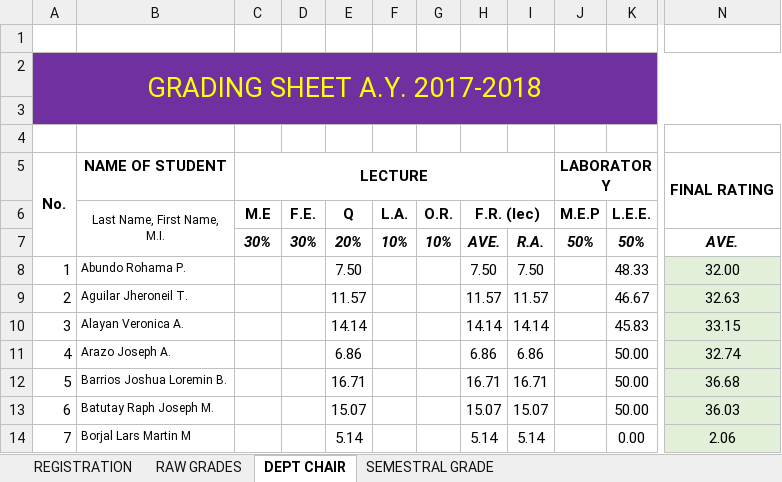
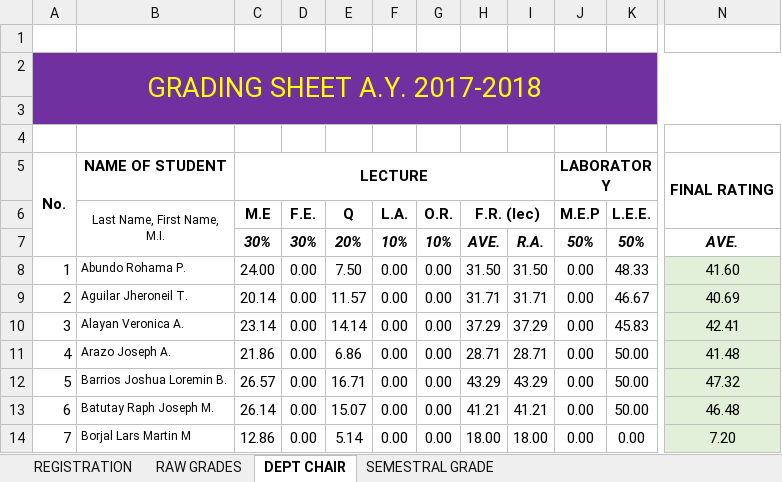
Before and after one commit to ghilo17/Grading-Sheets-First-Sem-2017-2018, an Excel workbook: DCIT 21 - IT 1A/LEC AND LAB - IT 1A.xlsx, sheet DEPT CHAIR, drawn as a sheet; only a part is shown, gaps mark what is left out; values as stored, in another font and other column widths than the file's, no borders; conditional formats not drawn; the diff covers the shown part only; the diff names each change by its address in the sheet, - before the commit and + after, or states it on an @@ line.

```diff
--- a/DCIT 21 - IT 1A/LEC AND LAB - IT 1A.xlsx (sheet DEPT CHAIR)
+++ b/DCIT 21 - IT 1A/LEC AND LAB - IT 1A.xlsx (sheet DEPT CHAIR)
-C8 (M.E): (empty)
+C8 (M.E): 24.00
-D8:D14 (F.E.): (empty)
+D8:D14 (F.E.): 0.00
-F8:F14 (L.A.): (empty)
+F8:F14 (L.A.): 0.00
-G8:G14 (O.R.): (empty)
+G8:G14 (O.R.): 0.00
-H8 (F.R. (lec)): 7.50
+H8 (F.R. (lec)): 31.50
-I8: 7.50
+I8: 31.50
-J8:J14 (M.E.P): (empty)
+J8:J14 (M.E.P): 0.00
-N8: 32.00
+N8: 41.60
-C9 (M.E): (empty)
+C9 (M.E): 20.14
-H9 (F.R. (lec)): 11.57
+H9 (F.R. (lec)): 31.71
-I9: 11.57
+I9: 31.71
-N9: 32.63
+N9: 40.69
-C10 (M.E): (empty)
+C10 (M.E): 23.14
-H10 (F.R. (lec)): 14.14
+H10 (F.R. (lec)): 37.29
-I10: 14.14
+I10: 37.29
-N10: 33.15
+N10: 42.41
-C11 (M.E): (empty)
+C11 (M.E): 21.86
-H11 (F.R. (lec)): 6.86
+H11 (F.R. (lec)): 28.71
-I11: 6.86
+I11: 28.71
-N11: 32.74
+N11: 41.48
-C12 (M.E): (empty)
+C12 (M.E): 26.57
-H12 (F.R. (lec)): 16.71
+H12 (F.R. (lec)): 43.29
-I12: 16.71
+I12: 43.29
-N12: 36.68
+N12: 47.32
-C13 (M.E): (empty)
+C13 (M.E): 26.14
-H13 (F.R. (lec)): 15.07
+H13 (F.R. (lec)): 41.21
-I13: 15.07
+I13: 41.21
-N13: 36.03
+N13: 46.48
-C14 (M.E): (empty)
+C14 (M.E): 12.86
-H14 (F.R. (lec)): 5.14
+H14 (F.R. (lec)): 18.00
-I14: 5.14
+I14: 18.00
-N14: 2.06
+N14: 7.20
```
Also changed, not shown: 431 edited cells elsewhere in this sheet, sheet RAW GRADES, sheet SEMESTRAL GRADE, sheet REGISTRATION, formulas that keep their value, hidden cells, DCIT 21 - IT 1C/LEC AND LAB - IT 1C.xlsx, DCIT 55 - IT 3G/LEC AND LAB.xlsx, 2 other files.
